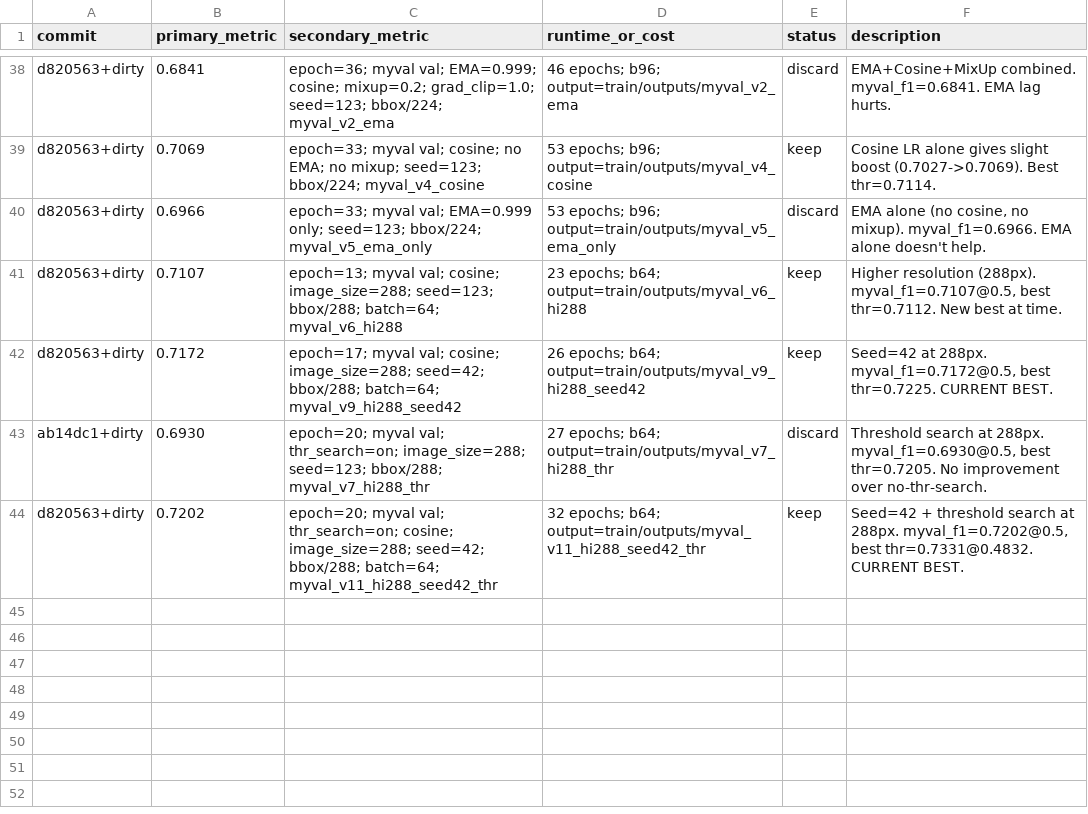
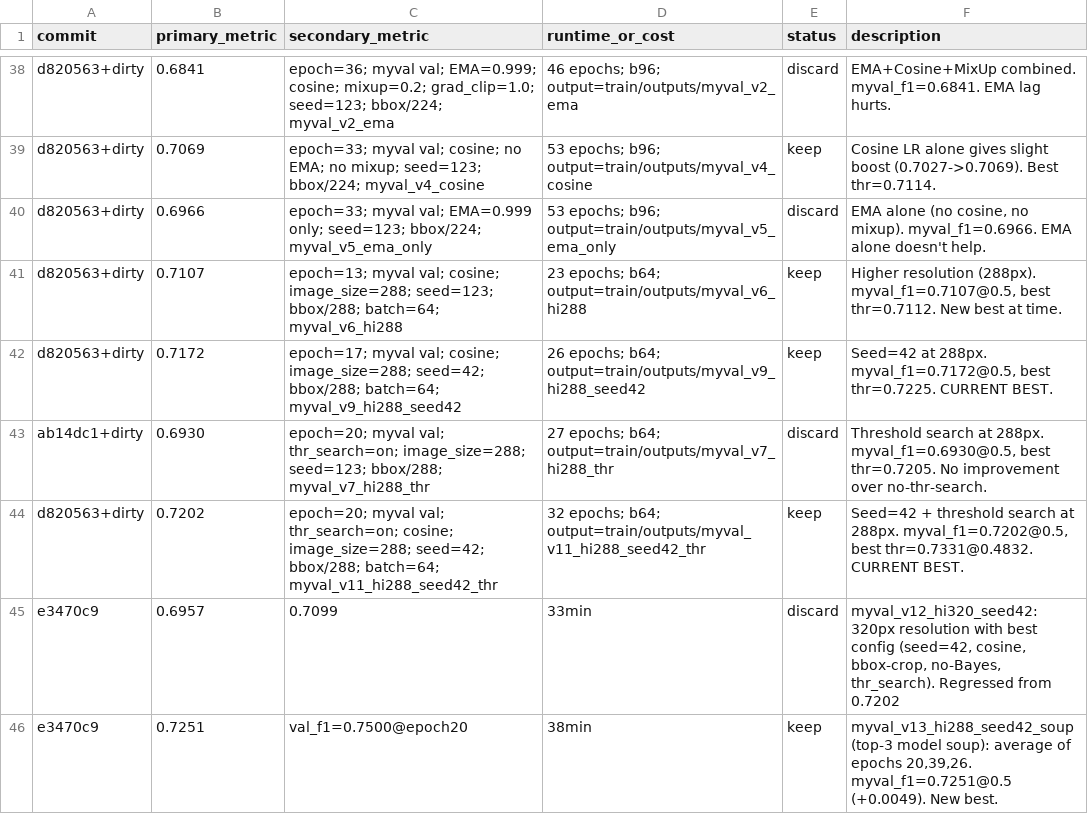
Before and after one commit to Yang-Yiming/identify-meteorite, a TSV file: autoresearch_docs/results.tsv, drawn as a sheet; only a part is shown, gaps mark what is left out; the diff names each change by its address in the sheet, - before the commit and + after, or states it on an @@ line.

Commit message:
Record cycle-89: TTA (discard) + model soup (keep, +0.0049). New best myval F1=0.7251@0.5.

```diff
--- a/autoresearch_docs/results.tsv
+++ b/autoresearch_docs/results.tsv
+row 45: e3470c9 | 0.6957 | 0.7099 | 33min | discard | myval_v12_hi320_seed42: 320px resolution with best config (seed=42, cosine, bbox-crop, no-Bayes, thr_search). Regressed from 0.7202
+row 46: e3470c9 | 0.7251 | val_f1=0.7500@epoch20 | 38min | keep | myval_v13_hi288_seed42_soup (top-3 model soup): average of epochs 20,39,26. myval_f1=0.7251@0.5 (+0.0049). New best.
```
Also changed, not shown: 1 other file.
